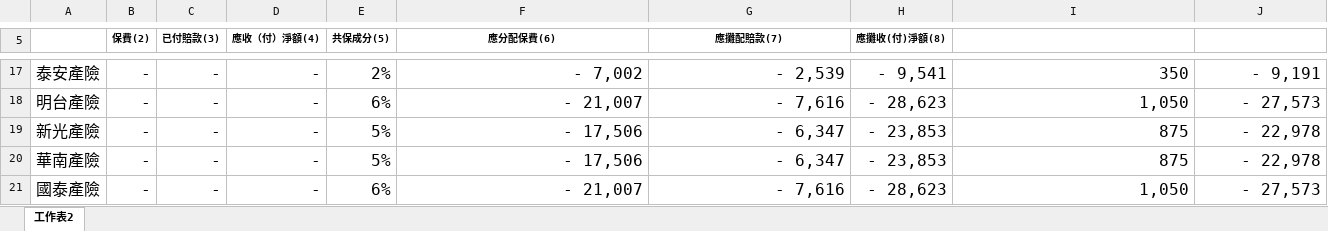
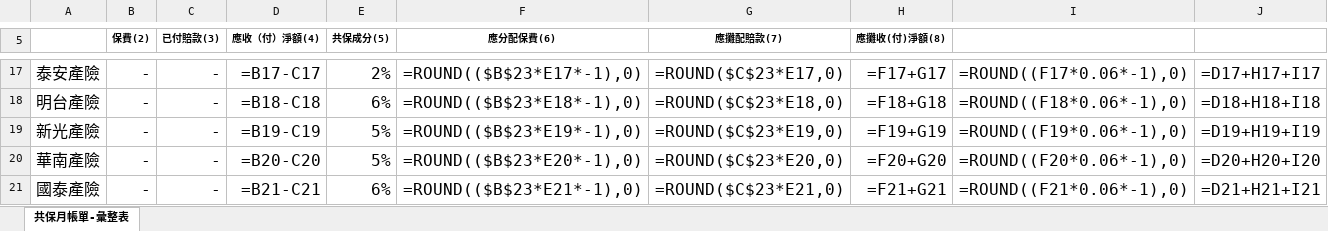
Before and after one commit to stanwu-cloud/Health-and-Injury-Co-Insurance-System, an Excel workbook: docs/規格來源/第一階段-共保月帳單/產出範例/當月共保月帳單-彙整表範例.xlsx, sheet 共保月帳單-彙整表, drawn as a sheet; only a part is shown, gaps mark what is left out; values as stored, in another font and other column widths than the file's, no borders; formulas without a stored value are shown as written; the diff covers the shown part only; the diff names each change by its address in the sheet, - before the commit and + after, or states it on an @@ line.

```diff
--- a/docs/規格來源/第一階段-共保月帳單/產出範例/當月共保月帳單-彙整表範例.xlsx (sheet 共保月帳單-彙整表)
+++ b/docs/規格來源/第一階段-共保月帳單/產出範例/當月共保月帳單-彙整表範例.xlsx (sheet 共保月帳單-彙整表)
-sheet tab: 工作表2
+sheet tab: 共保月帳單-彙整表
-D17 (應收（付）淨額(4)): -
+D17 (應收（付）淨額(4)): =B17-C17
-F17 (應分配保費(6)): - 7,002
+F17 (應分配保費(6)): =ROUND(($B$23*E17*-1),0)
-G17 (應攤配賠款(7)): - 2,539
+G17 (應攤配賠款(7)): =ROUND($C$23*E17,0)
-H17 (應攤收(付)淨額(8)): - 9,541
+H17 (應攤收(付)淨額(8)): =F17+G17
-I17: 350
+I17: =ROUND((F17*0.06*-1),0)
-J17: - 9,191
+J17: =D17+H17+I17
-D18 (應收（付）淨額(4)): -
+D18 (應收（付）淨額(4)): =B18-C18
-F18 (應分配保費(6)): - 21,007
+F18 (應分配保費(6)): =ROUND(($B$23*E18*-1),0)
-G18 (應攤配賠款(7)): - 7,616
+G18 (應攤配賠款(7)): =ROUND($C$23*E18,0)
-H18 (應攤收(付)淨額(8)): - 28,623
+H18 (應攤收(付)淨額(8)): =F18+G18
-I18: 1,050
+I18: =ROUND((F18*0.06*-1),0)
-J18: - 27,573
+J18: =D18+H18+I18
-D19 (應收（付）淨額(4)): -
+D19 (應收（付）淨額(4)): =B19-C19
-F19 (應分配保費(6)): - 17,506
+F19 (應分配保費(6)): =ROUND(($B$23*E19*-1),0)
-G19 (應攤配賠款(7)): - 6,347
+G19 (應攤配賠款(7)): =ROUND($C$23*E19,0)
-H19 (應攤收(付)淨額(8)): - 23,853
+H19 (應攤收(付)淨額(8)): =F19+G19
-I19: 875
+I19: =ROUND((F19*0.06*-1),0)
-J19: - 22,978
+J19: =D19+H19+I19
-D20 (應收（付）淨額(4)): -
+D20 (應收（付）淨額(4)): =B20-C20
-F20 (應分配保費(6)): - 17,506
+F20 (應分配保費(6)): =ROUND(($B$23*E20*-1),0)
-G20 (應攤配賠款(7)): - 6,347
+G20 (應攤配賠款(7)): =ROUND($C$23*E20,0)
-H20 (應攤收(付)淨額(8)): - 23,853
+H20 (應攤收(付)淨額(8)): =F20+G20
-I20: 875
+I20: =ROUND((F20*0.06*-1),0)
-J20: - 22,978
+J20: =D20+H20+I20
-D21 (應收（付）淨額(4)): -
+D21 (應收（付）淨額(4)): =B21-C21
-F21 (應分配保費(6)): - 21,007
+F21 (應分配保費(6)): =ROUND(($B$23*E21*-1),0)
-G21 (應攤配賠款(7)): - 7,616
+G21 (應攤配賠款(7)): =ROUND($C$23*E21,0)
-H21 (應攤收(付)淨額(8)): - 28,623
+H21 (應攤收(付)淨額(8)): =F21+G21
-I21: 1,050
+I21: =ROUND((F21*0.06*-1),0)
-J21: - 27,573
+J21: =D21+H21+I21
```
Also changed, not shown: 2 removed rows and 77 edited cells elsewhere in this sheet, docs/規格來源/第一階段-共保月帳單/檔案位子範例/產出範例/當月共保月帳單-T字帳範例.xlsx, docs/規格來源/第一階段-共保月帳單/檔案位子範例/產出範例/當月共保月帳單-彙整表範例.xlsx, 33 other files.
